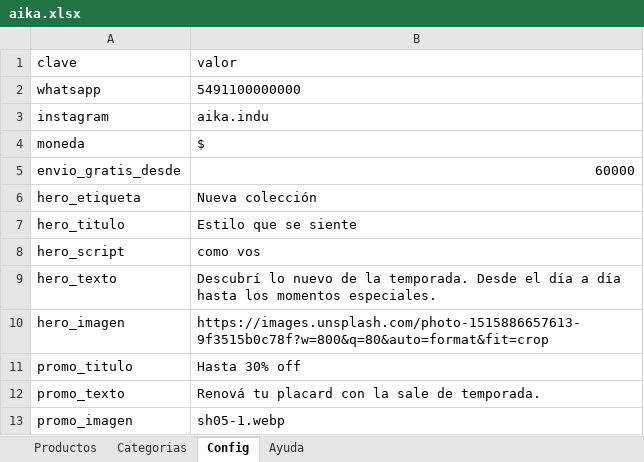
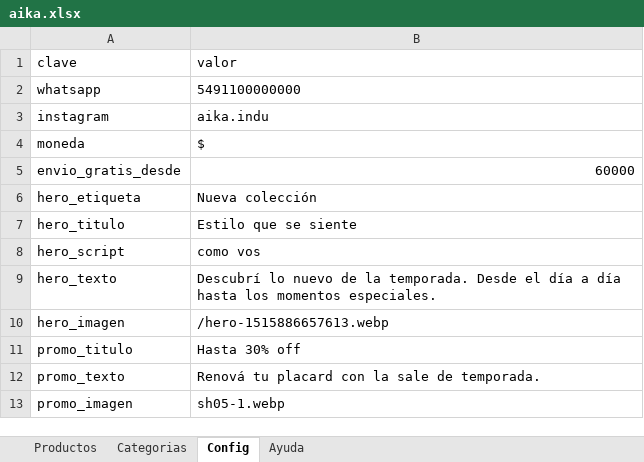
Before and after one commit to FranCavelli/aika, an Excel workbook: data/aika.xlsx, sheet Config, drawn as a sheet; values as stored, in another font and other column widths than the file's, no borders; the diff names each change by its address in the sheet, - before the commit and + after, or states it on an @@ line.

```diff
--- a/data/aika.xlsx (sheet Config)
+++ b/data/aika.xlsx (sheet Config)
-B10 (valor): https://images.unsplash.com/photo-1515886657613-9f3515b0c78f?w=800&q=80&auto=format&fit=crop
+B10 (valor): /hero-1515886657613.webp
```
Also changed, not shown: 6 other files.
